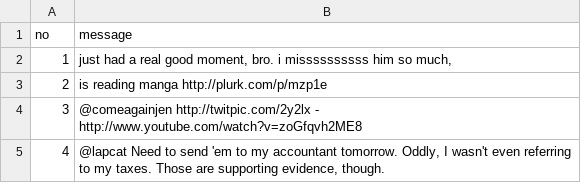
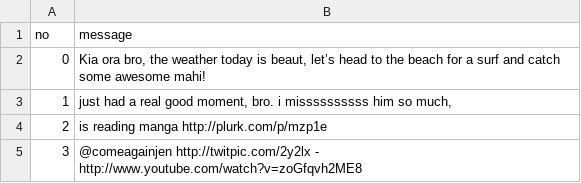
Before and after one commit to UdithaMayadunna/DATA417_Group_Project, a CSV file: tweets.csv, drawn as a sheet; only a part is shown; the shorter side is filled out with more unchanged rows.

```diff
--- a/tweets.csv
+++ b/tweets.csv
@@ -1,2 +1,3 @@
 no,message
+0,"Kia ora bro, the weather today is beaut, let’s head to the beach for a surf and catch some awesome mahi!"
 1,"just had a real good moment, bro. i missssssssss him so much, "
```
Also changed, not shown: 2 other files.
